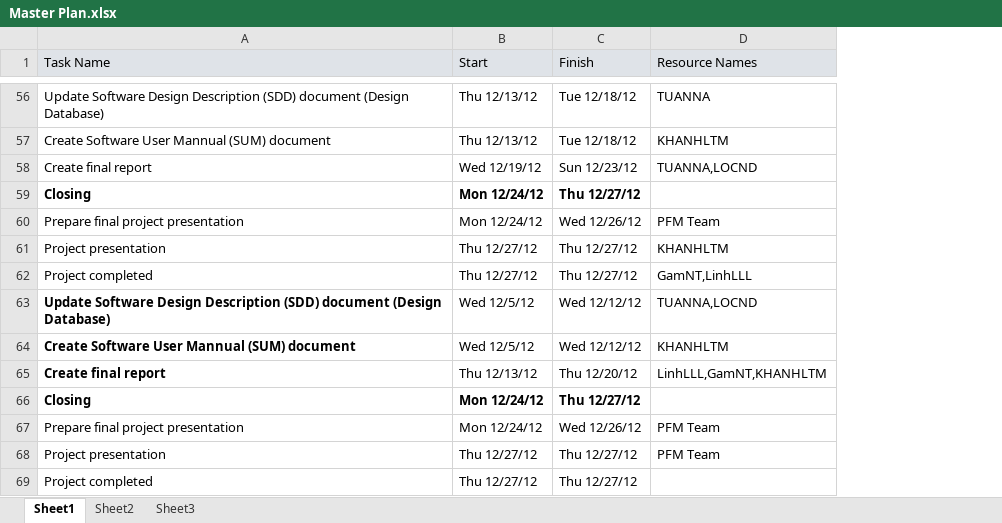
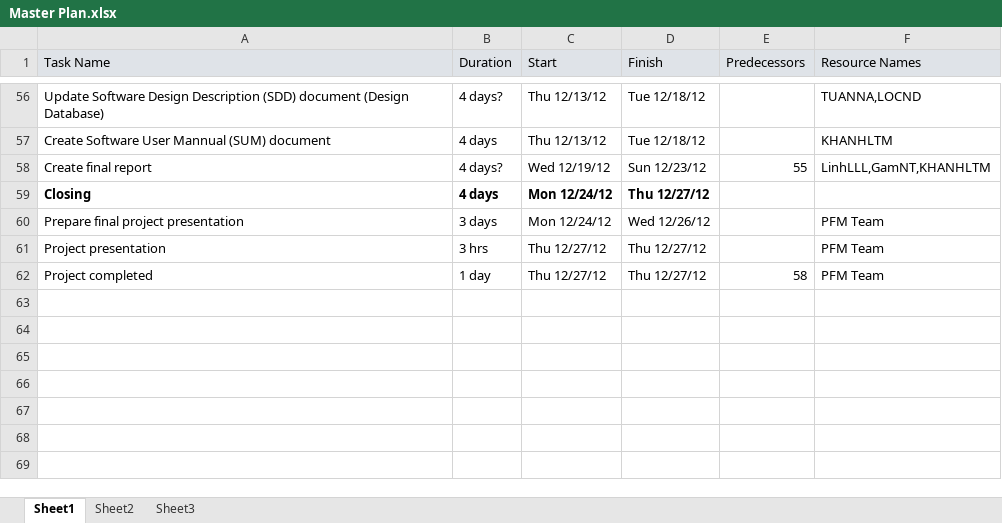
Before and after one commit to sidewinder1/piem2012, an Excel workbook: documents/Plan/Master Plan.xlsx, sheet Sheet1, drawn as a sheet; only a part is shown, gaps mark what is left out; values as stored, in another font and other column widths than the file's, no borders; removed rows and columns are numbered as before the commit, all else as after; the diff covers the shown part only; the diff names each change by its address in the sheet, - before the commit and + after, or states it on an @@ line.

```diff
--- a/documents/Plan/Master Plan.xlsx (sheet Sheet1)
+++ b/documents/Plan/Master Plan.xlsx (sheet Sheet1)
+column B (Duration), rows 56-62: 4 days? | 4 days | 4 days? | 4 days | 3 days | 3 hrs | 1 day
+column E (Predecessors), rows 58-62: 55 |  |  |  | 58
-F56 (Resource Names): TUANNA
+F56 (Resource Names): TUANNA,LOCND
-F58 (Resource Names): TUANNA,LOCND
+F58 (Resource Names): LinhLLL,GamNT,KHANHLTM
-row 59: Closing | Mon 12/24/12 | Thu 12/27/12
-row 60: Prepare final project presentation | Mon 12/24/12 | Wed 12/26/12 | PFM Team
-row 61: Project presentation | Thu 12/27/12 | Thu 12/27/12 | KHANHLTM
-row 62: Project completed | Thu 12/27/12 | Thu 12/27/12 | GamNT,LinhLLL
-row 63: Update Software Design Description (SDD) document (Design Database) | Wed 12/5/12 | Wed 12/12/12 | TUANNA,LOCND
-row 64: Create Software User Mannual (SUM) document | Wed 12/5/12 | Wed 12/12/12 | KHANHLTM
-row 65: Create final report | Thu 12/13/12 | Thu 12/20/12 | LinhLLL,GamNT,KHANHLTM
-F62 (Resource Names): (empty)
+F62 (Resource Names): PFM Team
```
Also changed, not shown: 41 edited cells elsewhere in this sheet.
